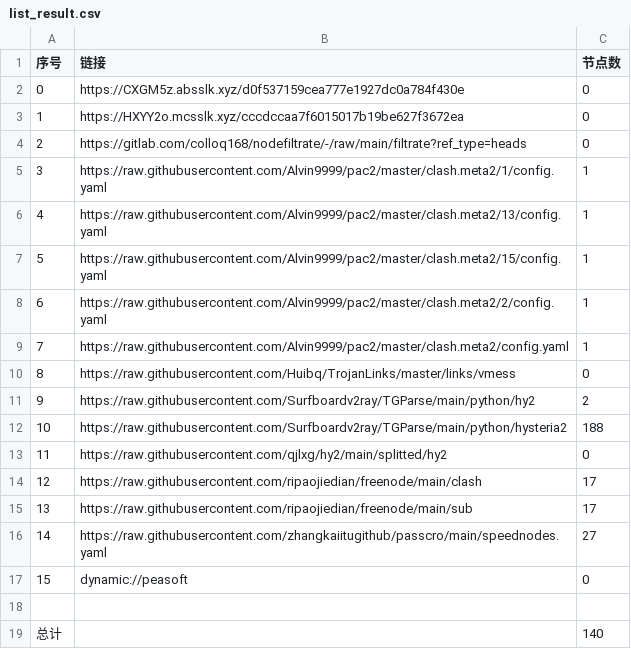
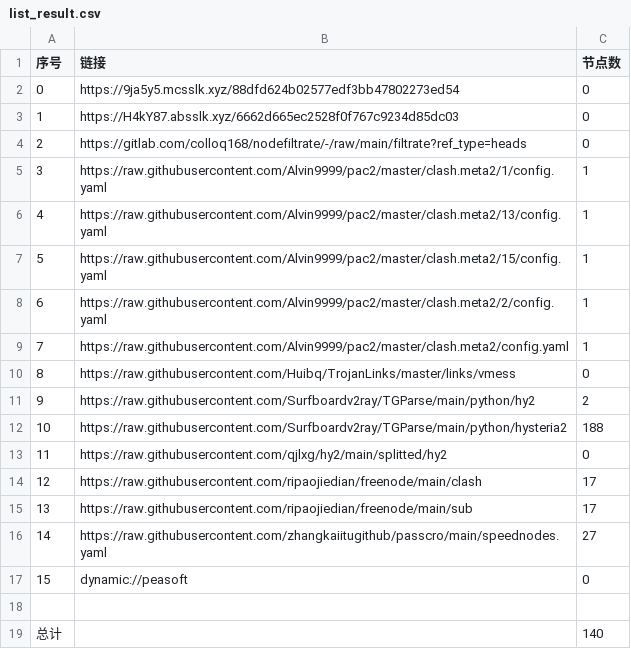
Before and after one commit to jianwu-zhao/NoMoreWalls, a CSV file: list_result.csv, drawn as a sheet.

```diff
--- a/list_result.csv
+++ b/list_result.csv
@@ -1,4 +1,4 @@
 序号,链接,节点数
-0,https://CXGM5z.absslk.xyz/d0f537159cea777e1927dc0a784f430e,0
-1,https://HXYY2o.mcsslk.xyz/cccdccaa7f6015017b19be627f3672ea,0
+0,https://9ja5y5.mcsslk.xyz/88dfd624b02577edf3bb47802273ed54,0
+1,https://H4kY87.absslk.xyz/6662d665ec2528f0f767c9234d85dc03,0
 2,https://gitlab.com/colloq168/nodefiltrate/-/raw/main/filtrate?ref_type=heads,0
```
Also changed, not shown: 3 other files.
